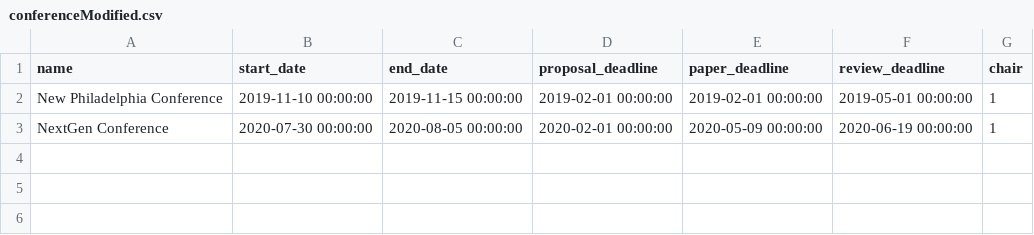
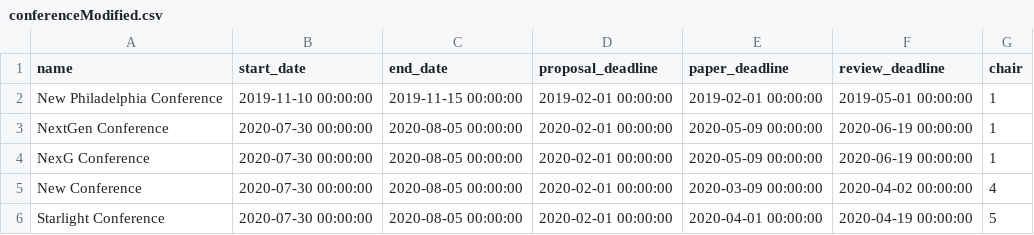
Before and after one commit to ReteganCatalin/ISS, a CSV file: src/main/resources/db/conferenceModified.csv, drawn as a sheet; the diff names each change by its address in the sheet, - before the commit and + after, or states it on an @@ line.

```diff
--- a/src/main/resources/db/conferenceModified.csv
+++ b/src/main/resources/db/conferenceModified.csv
+row 4: NexG Conference | 2020-07-30 00:00:00 | 2020-08-05 00:00:00 | 2020-02-01 00:00:00 | 2020-05-09 00:00:00 | 2020-06-19 00:00:00 | 1
+row 5: New Conference | 2020-07-30 00:00:00 | 2020-08-05 00:00:00 | 2020-02-01 00:00:00 | 2020-03-09 00:00:00 | 2020-04-02 00:00:00 | 4
+row 6: Starlight Conference | 2020-07-30 00:00:00 | 2020-08-05 00:00:00 | 2020-02-01 00:00:00 | 2020-04-01 00:00:00 | 2020-04-19 00:00:00 | 5
```
Also changed, not shown: 2 other files.
